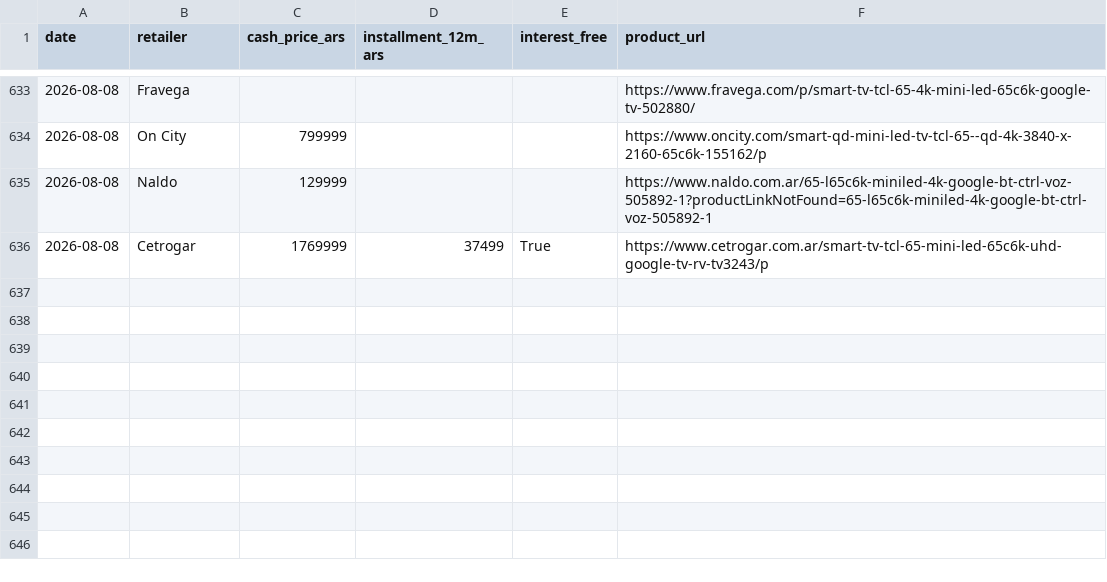
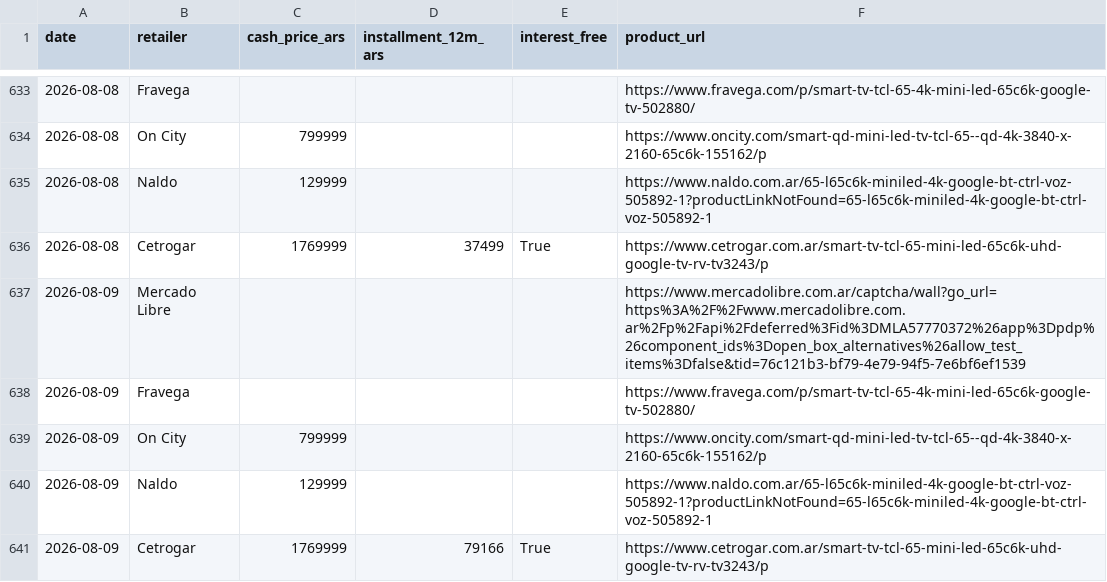
Before and after one commit to marcos1981claude/TCL, a CSV file: data/prices.csv, drawn as a sheet; only a part is shown, gaps mark what is left out; the diff names each change by its address in the sheet, - before the commit and + after, or states it on an @@ line.

```diff
--- a/data/prices.csv
+++ b/data/prices.csv
+row 637: 2026-08-09 | Mercado Libre |  |  |  | https://www.mercadolibre.com.ar/captcha/wall?go_url=https%3A%2F%2Fwww.mercadolibre.com.ar%2Fp%2Fapi%2Fdeferred%3Fid%3DMLA57770372%26app%3Dpdp%26component_ids%3Dopen_box_alternatives%26allow_test_items%3Dfalse&tid=76c121b3-bf79-4e79-94f5-7e6bf6ef1539
+row 638: 2026-08-09 | Fravega |  |  |  | https://www.fravega.com/p/smart-tv-tcl-65-4k-mini-led-65c6k-google-tv-502880/
+row 639: 2026-08-09 | On City | 799999 |  |  | https://www.oncity.com/smart-qd-mini-led-tv-tcl-65--qd-4k-3840-x-2160-65c6k-155162/p
+row 640: 2026-08-09 | Naldo | 129999 |  |  | https://www.naldo.com.ar/65-l65c6k-miniled-4k-google-bt-ctrl-voz-505892-1?productLinkNotFound=65-l65c6k-miniled-4k-google-bt-ctrl-voz-505892-1
+row 641: 2026-08-09 | Cetrogar | 1769999 | 79166 | True | https://www.cetrogar.com.ar/smart-tv-tcl-65-mini-led-65c6k-uhd-google-tv-rv-tv3243/p
```
